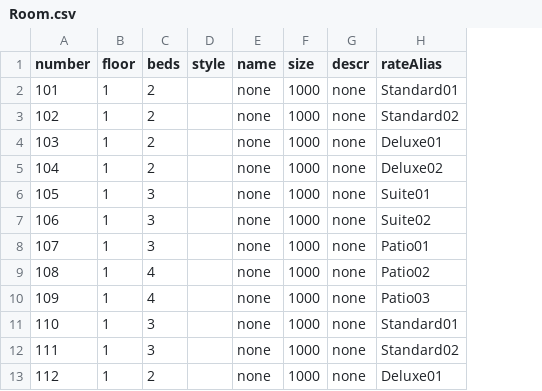
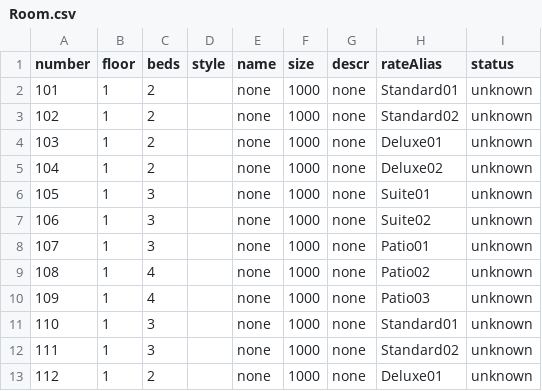
Before and after one commit to saipan-tech/rsvn, a CSV file: Room.csv, drawn as a sheet; only a part is shown; the diff names each change by its address in the sheet, - before the commit and + after, or states it on an @@ line.

```diff
--- a/Room.csv
+++ b/Room.csv
+column I (status), rows 2-13: all unknown
```
Also changed, not shown: Dropdown.csv, 15 other files.
